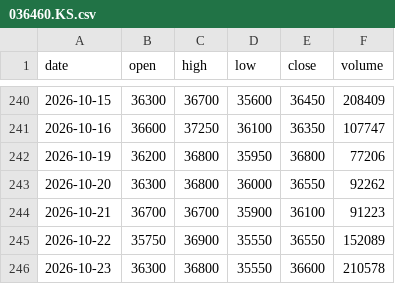
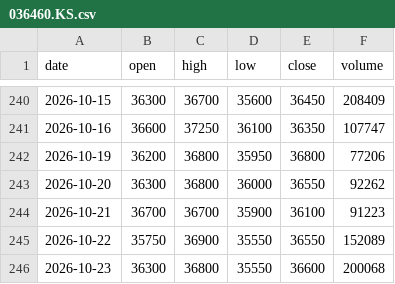
Before and after one commit to mannolmeok/investool, a CSV file: data/036460.KS.csv, drawn as a sheet; only a part is shown, gaps mark what is left out.

```diff
--- a/data/036460.KS.csv
+++ b/data/036460.KS.csv
@@ -245,2 +245,2 @@ date,open,high,low,close,volume
 2026-10-22,35750,36900,35550,36550,152089
-2026-10-23,36300,36800,35550,36600,210578
+2026-10-23,36300,36800,35550,36600,200068
```
Also changed, not shown: data/036460.KS.h.csv, data/036460.KS.w.csv, 36 other files.
